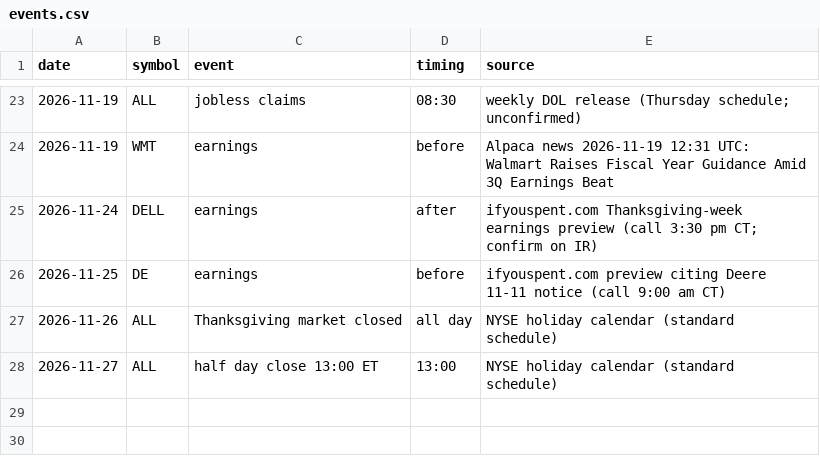
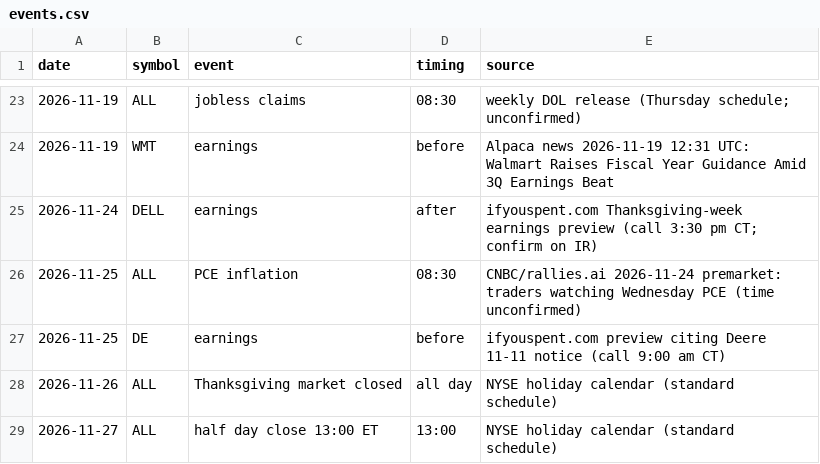
Before and after one commit to Studioluke/ponytail, a CSV file: trader/journal/research/events.csv, drawn as a sheet; only a part is shown, gaps mark what is left out.

```diff
--- a/trader/journal/research/events.csv
+++ b/trader/journal/research/events.csv
@@ -25,2 +25,3 @@ date,symbol,event,timing,source
 2026-11-24,DELL,earnings,after,ifyouspent.com Thanksgiving-week earnings preview (call 3:30 pm CT; confirm on IR)
+2026-11-25,ALL,PCE inflation,08:30,CNBC/rallies.ai 2026-11-24 premarket: traders watching Wednesday PCE (time unconfirmed)
 2026-11-25,DE,earnings,before,ifyouspent.com preview citing Deere 11-11 notice (call 9:00 am CT)
```
Also changed, not shown: 2 other files.
